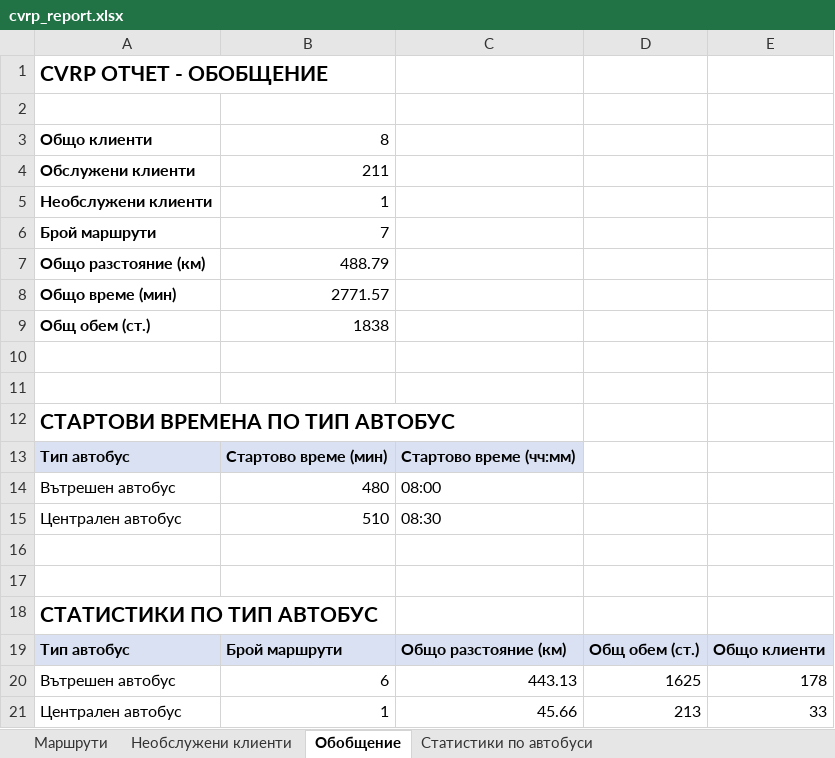
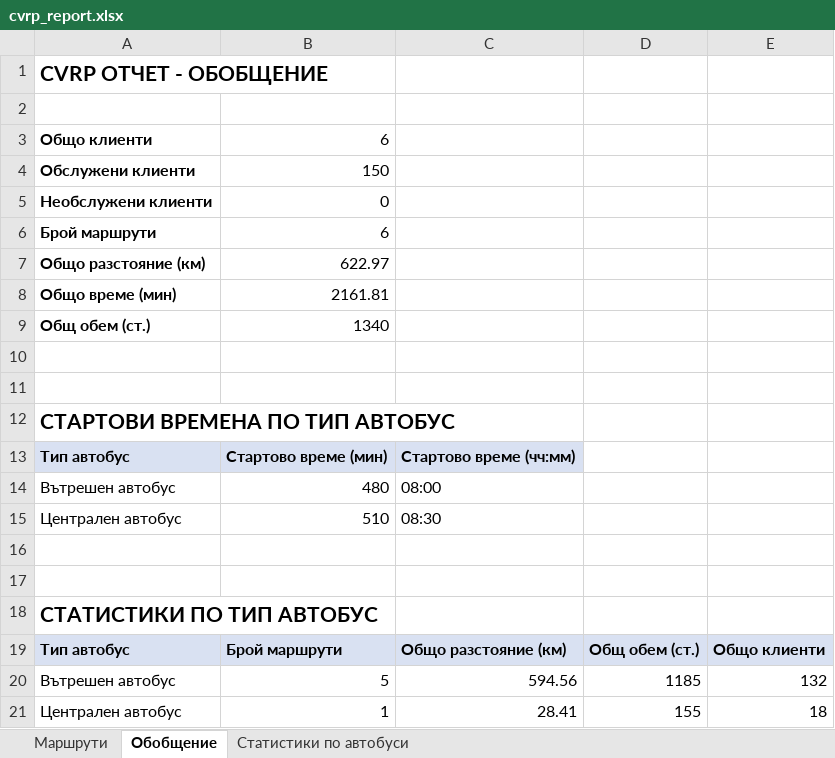
Before and after one commit to IliyanVezirski/cvrp-ortools-optimizer, an Excel workbook: output/excel/cvrp_report.xlsx, sheet Обобщение, drawn as a sheet; values as stored, in another font and other column widths than the file's, no borders; removed rows and columns are numbered as before the commit, all else as after; the diff names each change by its address in the sheet, - before the commit and + after, or states it on an @@ line.

```diff
--- a/output/excel/cvrp_report.xlsx (sheet Обобщение)
+++ b/output/excel/cvrp_report.xlsx (sheet Обобщение)
-sheet tab: Необслужени клиенти
-B3: 8
+B3: 6
-B4: 211
+B4: 150
-B5: 1
+B5: 0
-B6: 7
+B6: 6
-B7: 488.79
+B7: 622.97
-B8: 2771.57
+B8: 2161.81
-B9: 1838
+B9: 1340
-row 20: Вътрешен автобус | 6 | 443.13 | 1625 | 178
+row 20: Вътрешен автобус | 5 | 594.56 | 1185 | 132
-C21: 45.66
+C21: 28.41
-D21: 213
+D21: 155
-E21: 33
+E21: 18
```
Also changed, not shown: sheet Маршрути, sheet Статистики по автобуси, 23 other files.
